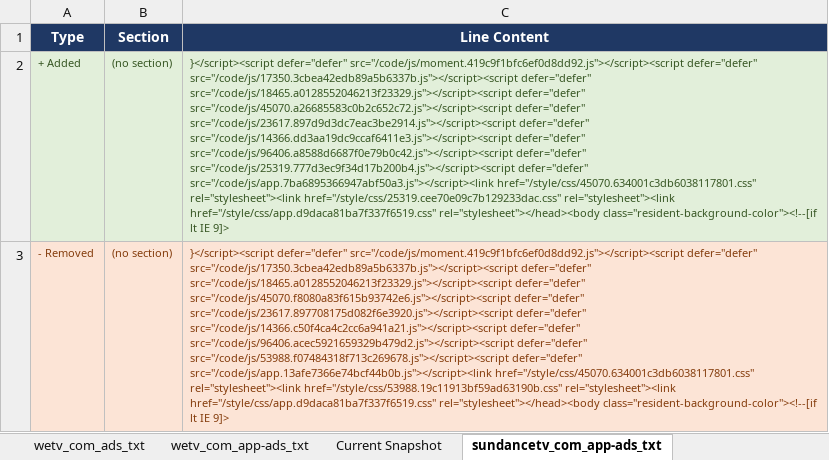
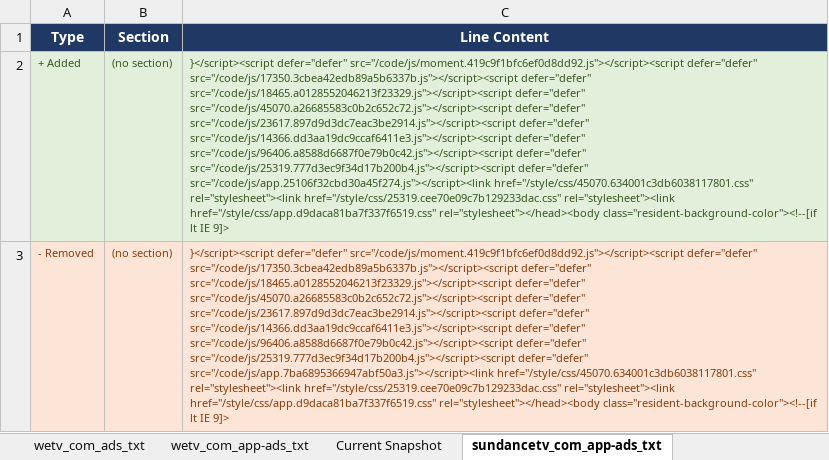
Before and after one commit to hazz3000/adstxt-monitor, an Excel workbook: adstxt_changes.xlsx, sheet sundancetv_com_app-ads_txt, drawn as a sheet; values as stored, in another font and other column widths than the file's, no borders; the diff names each change by its address in the sheet, - before the commit and + after, or states it on an @@ line.

```diff
--- a/adstxt_changes.xlsx (sheet sundancetv_com_app-ads_txt)
+++ b/adstxt_changes.xlsx (sheet sundancetv_com_app-ads_txt)
-C2 (Line Content): …src="/code/js/25319.777d3ec9f34d17b200b4.js"></script><script defer="defer" src="/code/js/app.7ba6895366947abf50a3.js"></script><link href="/style/css/45070.634001c3db6038117801.css" rel="stylesheet"><link…
+C2 (Line Content): …src="/code/js/25319.777d3ec9f34d17b200b4.js"></script><script defer="defer" src="/code/js/app.25106f32cbd30a45f274.js"></script><link href="/style/css/45070.634001c3db6038117801.css" rel="stylesheet"><link…
-C3 (Line Content): …src="/code/js/18465.a0128552046213f23329.js"></script><script defer="defer" src="/code/js/45070.f8080a83f615b93742e6.js"></script><script defer="defer" src="/code/js/23617.897708175d082f6e3920.js"></script><script defer="defer" src="/code/js/14366.c50f4ca4c2cc6a941a21.js"></script><script defer="defer" src="/code/js/96406.acec5921659329b479d2.js"></script><script defer="defer" src="/code/js/53988.f07484318f713c269678.js"></script><script defer="defer" src="/code/js/app.13afe7366e74bcf44b0b.js"></script><link href="/style/css/45070.634001c3db6038117801.css" rel="stylesheet"><link href="/style/css/53988.19c11913bf59ad63190b.css" rel="stylesheet"><link href="/style/css/app.d9daca81ba7f337f6519.css"…
+C3 (Line Content): …src="/code/js/18465.a0128552046213f23329.js"></script><script defer="defer" src="/code/js/45070.a26685583c0b2c652c72.js"></script><script defer="defer" src="/code/js/23617.897d9d3dc7eac3be2914.js"></script><script defer="defer" src="/code/js/14366.dd3aa19dc9ccaf6411e3.js"></script><script defer="defer" src="/code/js/96406.a8588d6687f0e79b0c42.js"></script><script defer="defer" src="/code/js/25319.777d3ec9f34d17b200b4.js"></script><script defer="defer" src="/code/js/app.7ba6895366947abf50a3.js"></script><link href="/style/css/45070.634001c3db6038117801.css" rel="stylesheet"><link href="/style/css/25319.cee70e09c7b129233dac.css" rel="stylesheet"><link href="/style/css/app.d9daca81ba7f337f6519.css"…
```
Also changed, not shown: sheet Change Log, sheet Current Snapshot, 4 other files.
